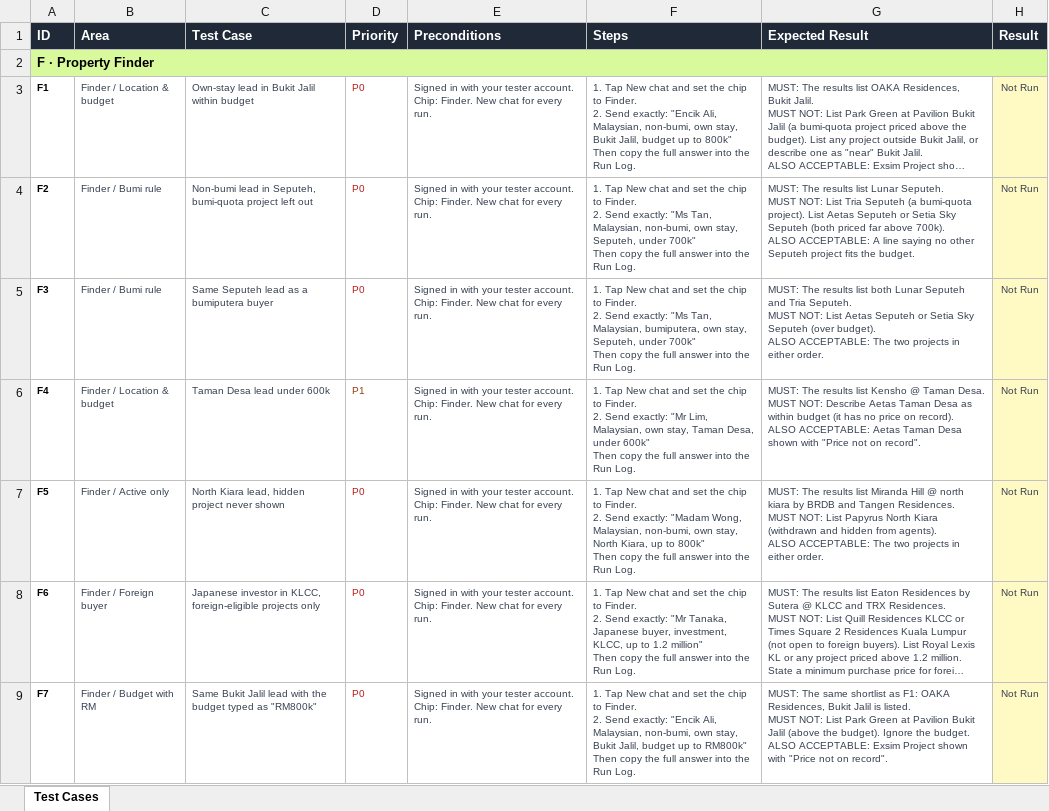
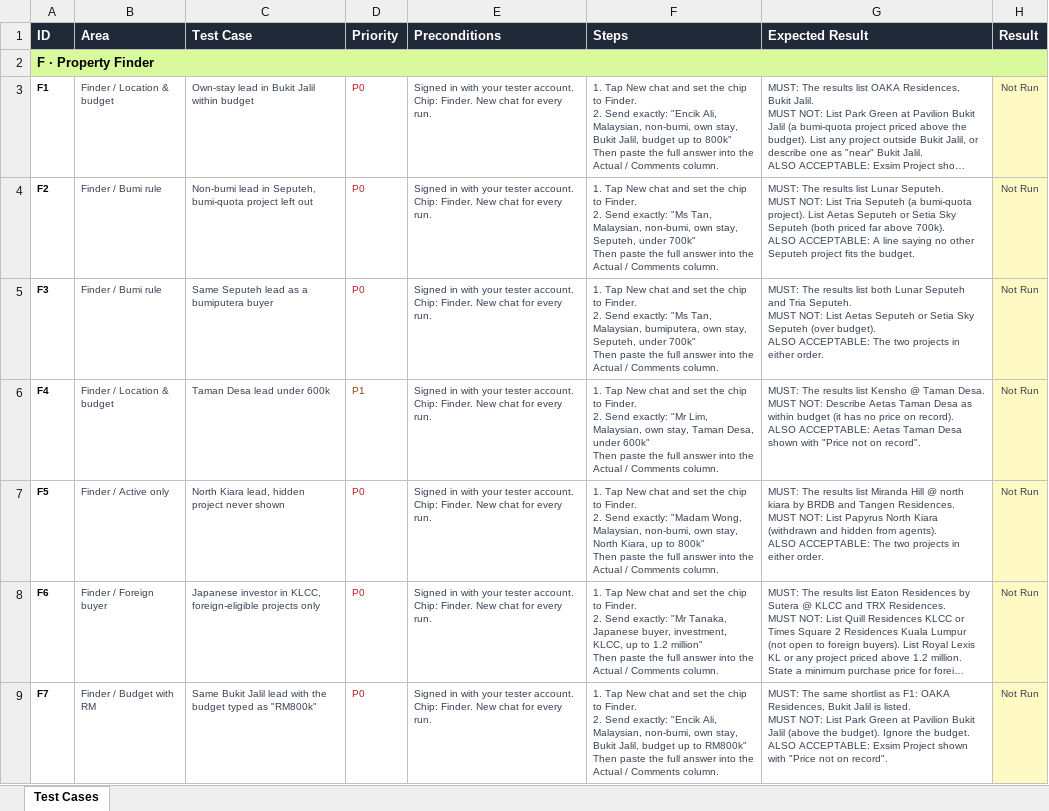
Before and after one commit to kayinleong/cy-csaiagent, an Excel workbook: docs/UAT-Output-Test-Cases.xlsx, sheet Test Cases, drawn as a sheet; only a part is shown; long unchanged cells end in …; values as stored, in another font and other column widths than the file's, no borders; ↵ is a line break in a cell; the diff covers the shown part only; the diff names each change by its address in the sheet, - before the commit and + after, or states it on an @@ line.

```diff
--- a/docs/UAT-Output-Test-Cases.xlsx (sheet Test Cases)
+++ b/docs/UAT-Output-Test-Cases.xlsx (sheet Test Cases)
-F3 (Steps): …800k" ↵ Then copy the full answer into the Run Log.
+F3 (Steps): …800k" ↵ Then paste the full answer into the Actual / Comments column.
-F4 (Steps): …700k" ↵ Then copy the full answer into the Run Log.
+F4 (Steps): …700k" ↵ Then paste the full answer into the Actual / Comments column.
-F5 (Steps): …700k" ↵ Then copy the full answer into the Run Log.
+F5 (Steps): …700k" ↵ Then paste the full answer into the Actual / Comments column.
-F6 (Steps): …600k" ↵ Then copy the full answer into the Run Log.
+F6 (Steps): …600k" ↵ Then paste the full answer into the Actual / Comments column.
-F7 (Steps): …800k" ↵ Then copy the full answer into the Run Log.
+F7 (Steps): …800k" ↵ Then paste the full answer into the Actual / Comments column.
-F8 (Steps): …million" ↵ Then copy the full answer into the Run Log.
+F8 (Steps): …million" ↵ Then paste the full answer into the Actual / Comments column.
-F9 (Steps): …RM800k" ↵ Then copy the full answer into the Run Log.
+F9 (Steps): …RM800k" ↵ Then paste the full answer into the Actual / Comments column.
```
Also changed, not shown: 56 edited cells elsewhere in this sheet, 4 other files.
